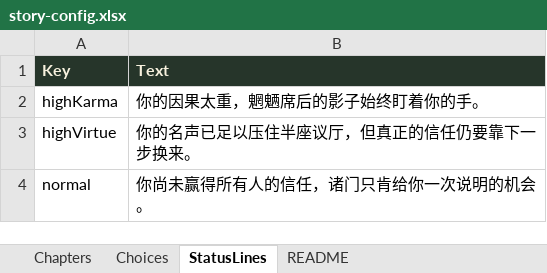
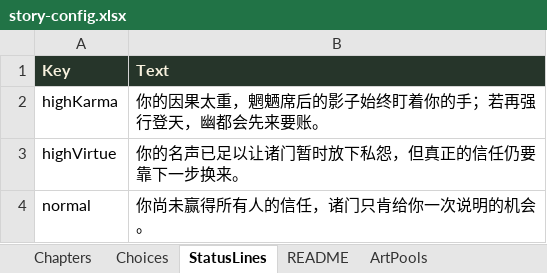
Before and after one commit to zenhanyin/dahuang-lunhui, an Excel workbook: story-config.xlsx, sheet StatusLines, drawn as a sheet; values as stored, in another font and other column widths than the file's, no borders; the diff names each change by its address in the sheet, - before the commit and + after, or states it on an @@ line.

```diff
--- a/story-config.xlsx (sheet StatusLines)
+++ b/story-config.xlsx (sheet StatusLines)
+sheet tab: ArtPools
-B2 (Text): 你的因果太重，魍魉席后的影子始终盯着你的手。
+B2 (Text): 你的因果太重，魍魉席后的影子始终盯着你的手；若再强行登天，幽都会先来要账。
-B3 (Text): 你的名声已足以压住半座议厅，但真正的信任仍要靠下一步换来。
+B3 (Text): 你的名声已足以让诸门暂时放下私怨，但真正的信任仍要靠下一步换来。
```
Also changed, not shown: sheet Choices, sheet Chapters, sheet README, 17 other files.
